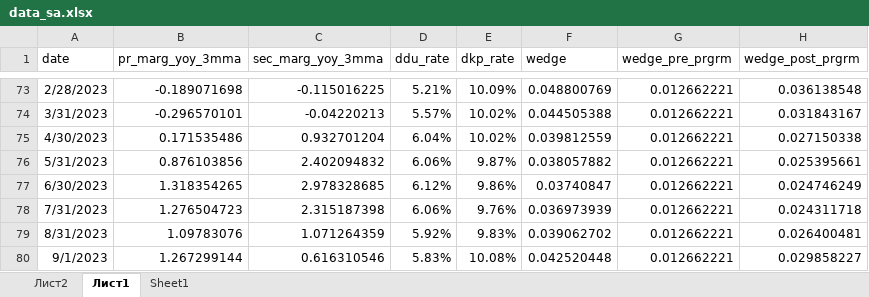
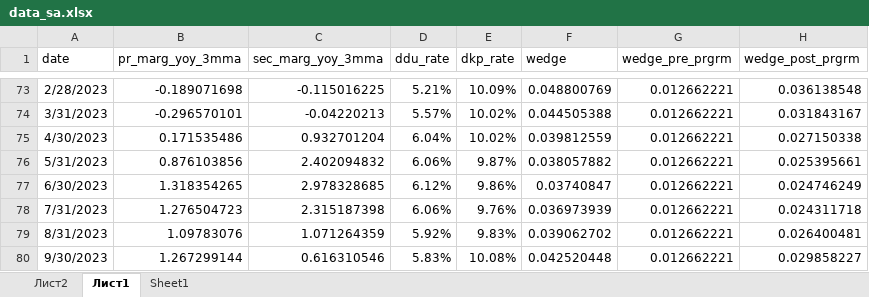
Before and after one commit to sergey-khatuntsev/dom_projects, an Excel workbook: wedge_research/data_sa.xlsx, sheet Лист1, drawn as a sheet; only a part is shown, gaps mark what is left out; values as stored, in another font and other column widths than the file's, no borders; the diff names each change by its address in the sheet, - before the commit and + after, or states it on an @@ line.

Commit message:
Add files via upload

```diff
--- a/wedge_research/data_sa.xlsx (sheet Лист1)
+++ b/wedge_research/data_sa.xlsx (sheet Лист1)
-A80 (date): 9/1/2023
+A80 (date): 9/30/2023
```
Also changed, not shown: sheet Sheet1.
